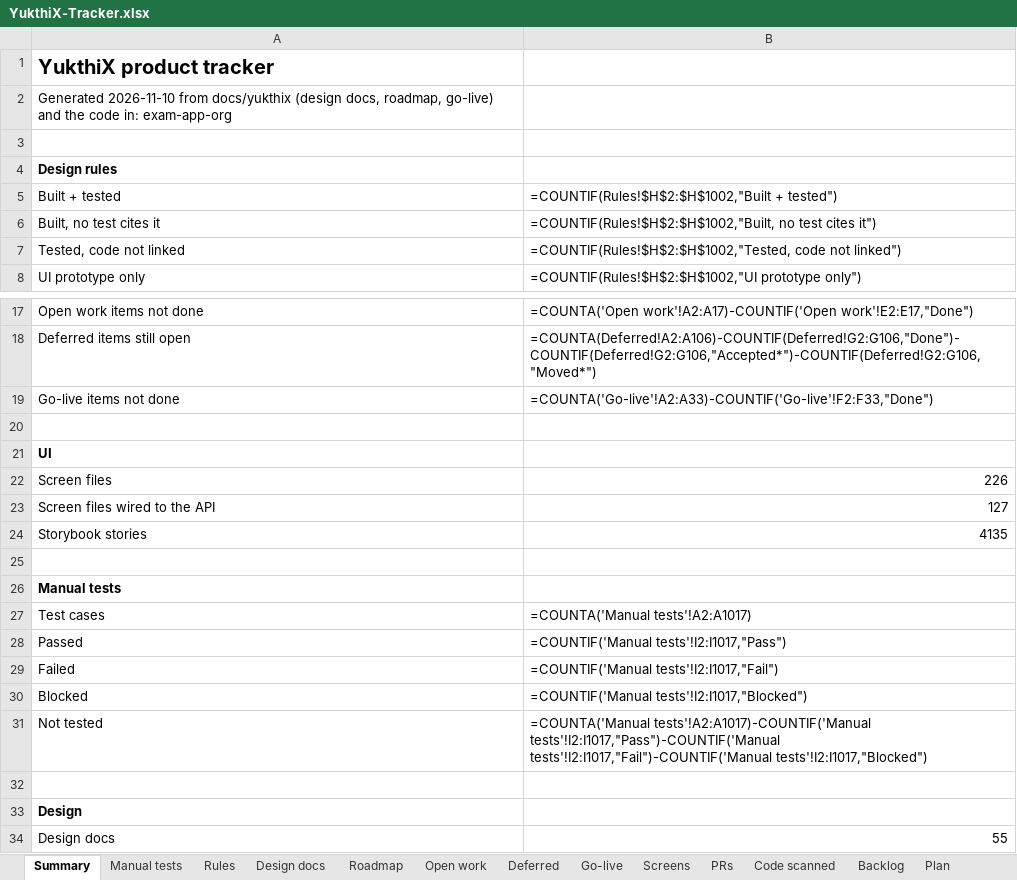
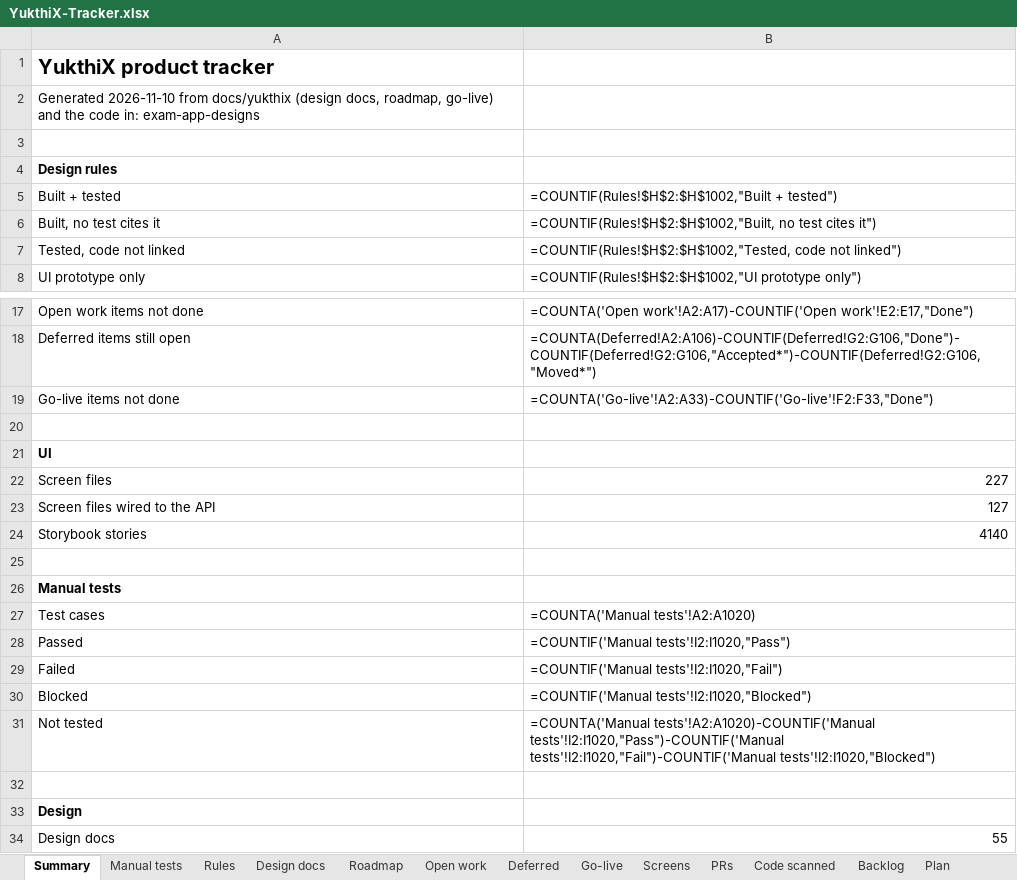
Before and after one commit to hari9495/exam-app, an Excel workbook: docs/yukthix/tracker/YukthiX-Tracker.xlsx, sheet Summary, drawn as a sheet; only a part is shown, gaps mark what is left out; values as stored, in another font and other column widths than the file's, no borders; formulas without a stored value are shown as written; the diff names each change by its address in the sheet, - before the commit and + after, or states it on an @@ line.

```diff
--- a/docs/yukthix/tracker/YukthiX-Tracker.xlsx (sheet Summary)
+++ b/docs/yukthix/tracker/YukthiX-Tracker.xlsx (sheet Summary)
-A2: …code in: exam-app-org
+A2: …code in: exam-app-designs
-B22: 226
+B22: 227
-B24: 4135
+B24: 4140
-B27: =COUNTA('Manual tests'!A2:A1017)
+B27: =COUNTA('Manual tests'!A2:A1020)
-B28: =COUNTIF('Manual tests'!I2:I1017,"Pass")
+B28: =COUNTIF('Manual tests'!I2:I1020,"Pass")
-B29: =COUNTIF('Manual tests'!I2:I1017,"Fail")
+B29: =COUNTIF('Manual tests'!I2:I1020,"Fail")
-B30: =COUNTIF('Manual tests'!I2:I1017,"Blocked")
+B30: =COUNTIF('Manual tests'!I2:I1020,"Blocked")
-B31: =COUNTA('Manual tests'!A2:A1017)-COUNTIF('Manual tests'!I2:I1017,"Pass")-COUNTIF('Manual tests'!I2:I1017,"Fail")-COUNTIF('Manual tests'!I2:I1017,"Blocked")
+B31: =COUNTA('Manual tests'!A2:A1020)-COUNTIF('Manual tests'!I2:I1020,"Pass")-COUNTIF('Manual tests'!I2:I1020,"Fail")-COUNTIF('Manual tests'!I2:I1020,"Blocked")
```
Also changed, not shown: sheet Rules, sheet Manual tests, sheet Code scanned, sheet Screens, 2 other files.
